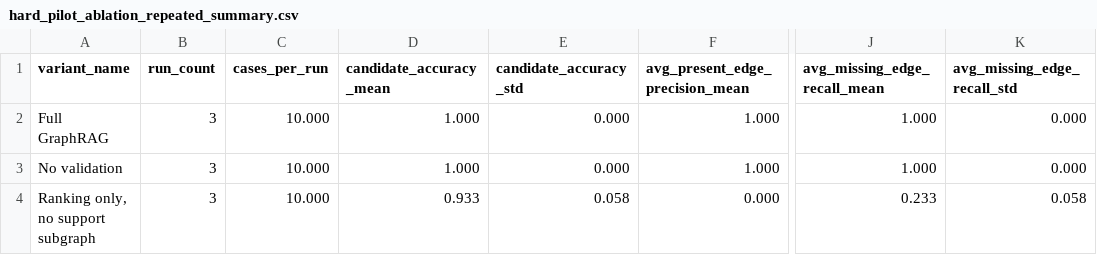
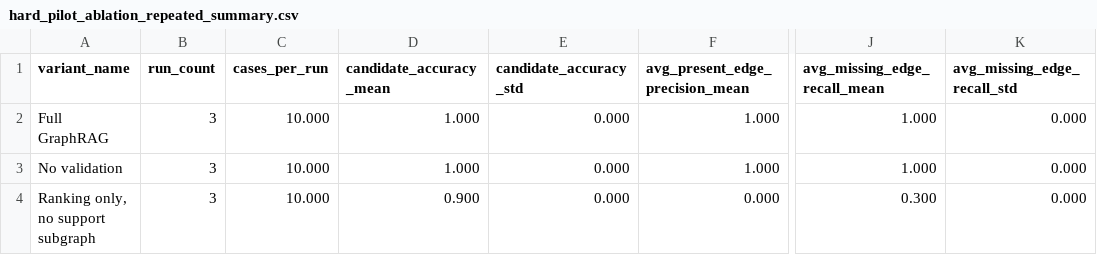
Before and after one commit to ChanduBlaze/Failure-Conditioned-GraphRAG-Prototype-for-EpiGraph, a CSV file: evals/results/hard_pilot_ablation_repeated_summary.csv, drawn as a sheet; only a part is shown, gaps mark what is left out; the diff names each change by its address in the sheet, - before the commit and + after, or states it on an @@ line.

```diff
--- a/evals/results/hard_pilot_ablation_repeated_summary.csv
+++ b/evals/results/hard_pilot_ablation_repeated_summary.csv
-D4 (candidate_accuracy_mean): 0.933
+D4 (candidate_accuracy_mean): 0.900
-E4 (candidate_accuracy_std): 0.058
+E4 (candidate_accuracy_std): 0.000
-J4 (avg_missing_edge_recall_mean): 0.233
+J4 (avg_missing_edge_recall_mean): 0.300
-K4 (avg_missing_edge_recall_std): 0.058
+K4 (avg_missing_edge_recall_std): 0.000
```
Also changed, not shown: evals/results/hard_pilot_ablation_repeated_results.csv, 7 other files.
